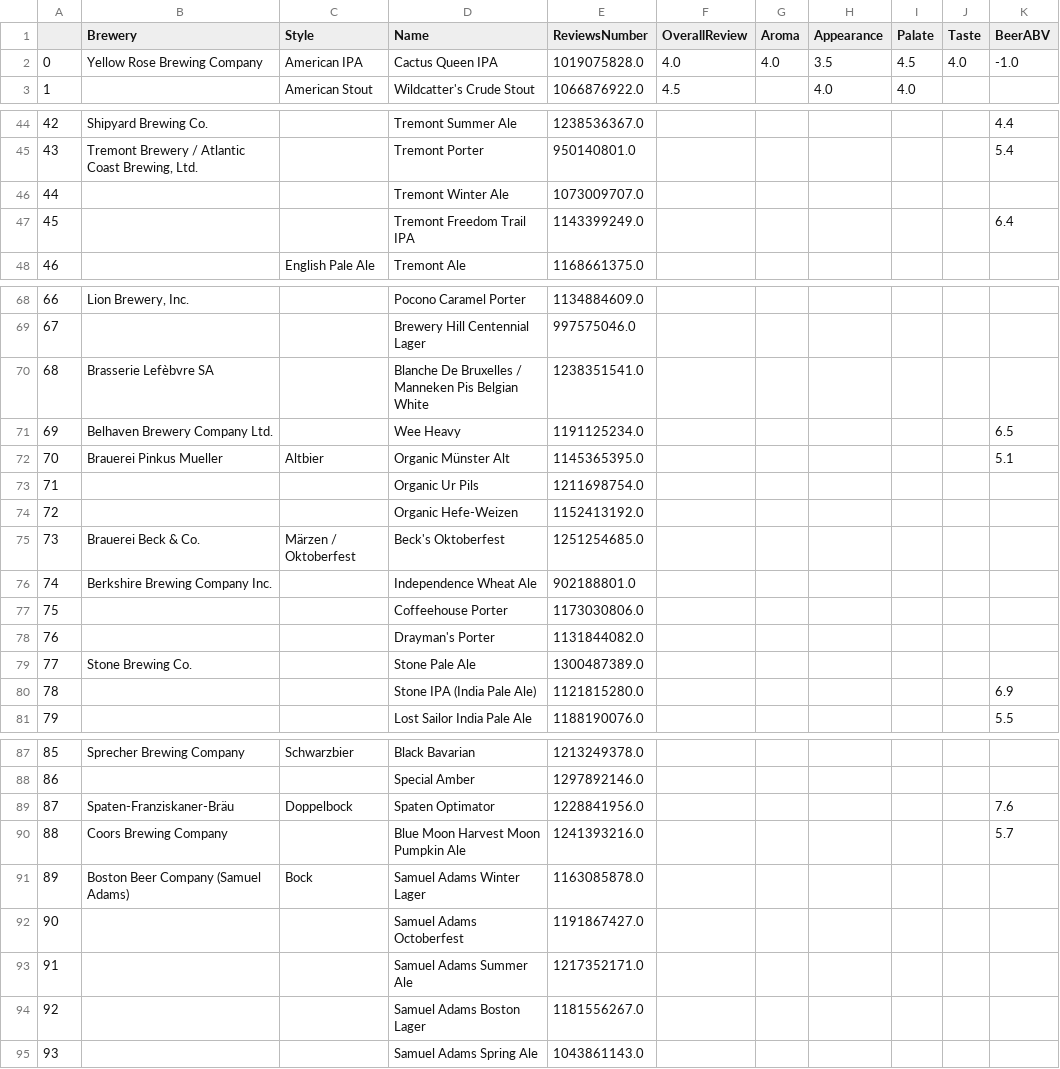
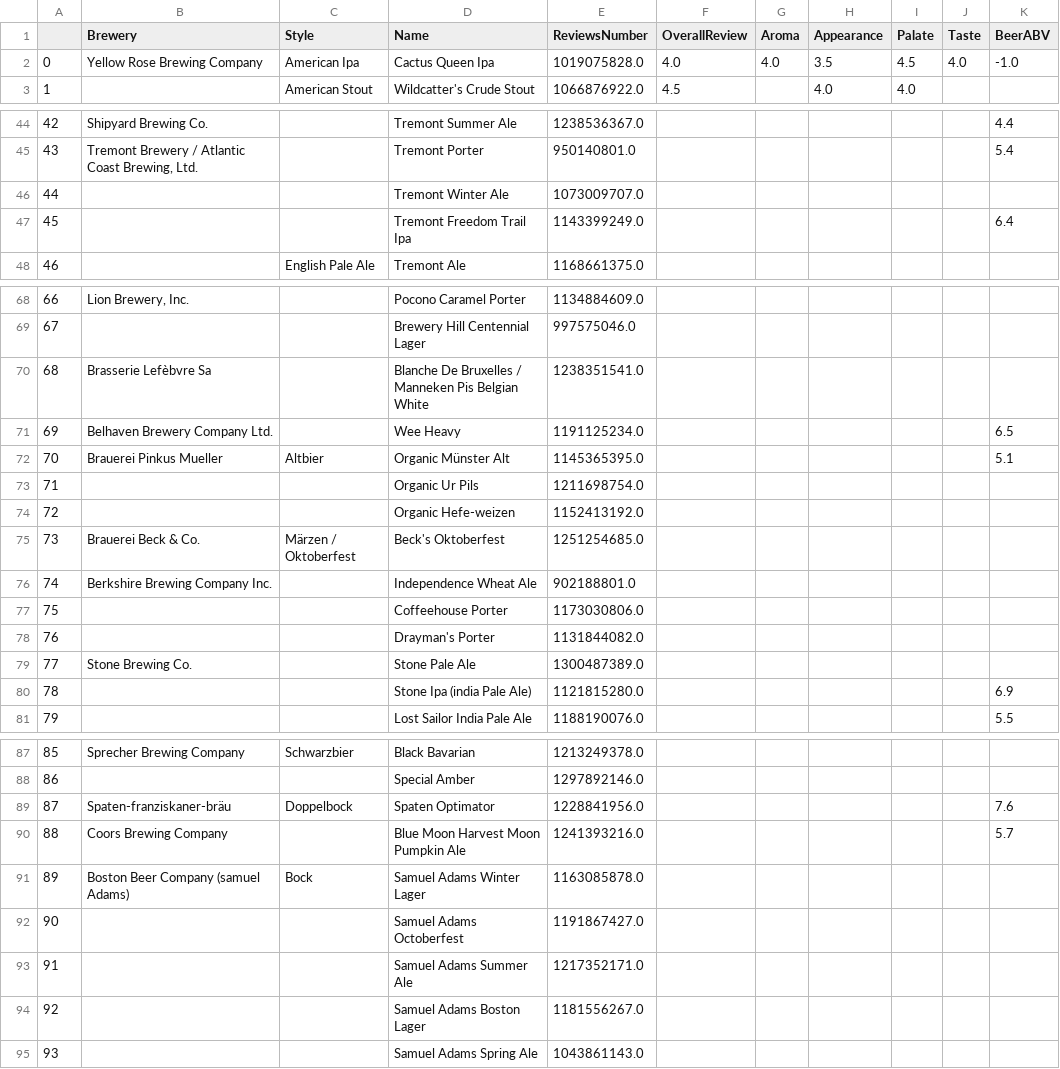
Before and after one commit to Phiere/Python-Project---Drinks-Advisor, a CSV file: dataBases/Filtering/Uniques_elements/beers_unique_elements.csv, drawn as a sheet; only a part is shown, gaps mark what is left out; the diff covers the shown part only.

```diff
--- a/dataBases/Filtering/Uniques_elements/beers_unique_elements.csv
+++ b/dataBases/Filtering/Uniques_elements/beers_unique_elements.csv
@@ -1,3 +1,3 @@
 ,Brewery,Style,Name,ReviewsNumber,OverallReview,Aroma,Appearance,Palate,Taste,BeerABV
-0,Yellow Rose Brewing Company,American IPA,Cactus Queen IPA,1019075828.0,4.0,4.0,3.5,4.5,4.0,-1.0
+0,Yellow Rose Brewing Company,American Ipa,Cactus Queen Ipa,1019075828.0,4.0,4.0,3.5,4.5,4.0,-1.0
 1,,American Stout,Wildcatter's Crude Stout,1066876922.0,4.5,,4.0,4.0,,
@@ -46,3 +46,3 @@
 44,,,Tremont Winter Ale,1073009707.0,,,,,,
-45,,,Tremont Freedom Trail IPA,1143399249.0,,,,,,6.4
+45,,,Tremont Freedom Trail Ipa,1143399249.0,,,,,,6.4
 46,,English Pale Ale,Tremont Ale,1168661375.0,,,,,,
@@ -69,3 +69,3 @@
 67,,,Brewery Hill Centennial Lager,997575046.0,,,,,,
-68,Brasserie Lefèbvre SA,,Blanche De Bruxelles / Manneken Pis Belgian White,1238351541.0,,,,,,
+68,Brasserie Lefèbvre Sa,,Blanche De Bruxelles / Manneken Pis Belgian White,1238351541.0,,,,,,
 69,Belhaven Brewery Company Ltd.,,Wee Heavy,1191125234.0,,,,,,6.5
@@ -73,3 +73,3 @@
 71,,,Organic Ur Pils,1211698754.0,,,,,,
-72,,,Organic Hefe-Weizen,1152413192.0,,,,,,
+72,,,Organic Hefe-weizen,1152413192.0,,,,,,
 73,Brauerei Beck & Co.,Märzen / Oktoberfest,Beck's Oktoberfest,1251254685.0,,,,,,
@@ -79,3 +79,3 @@
 77,Stone Brewing Co.,,Stone Pale Ale,1300487389.0,,,,,,
-78,,,Stone IPA (India Pale Ale),1121815280.0,,,,,,6.9
+78,,,Stone Ipa (india Pale Ale),1121815280.0,,,,,,6.9
 79,,,Lost Sailor India Pale Ale,1188190076.0,,,,,,5.5
@@ -88,5 +88,5 @@
 86,,,Special Amber,1297892146.0,,,,,,
-87,Spaten-Franziskaner-Bräu,Doppelbock,Spaten Optimator,1228841956.0,,,,,,7.6
+87,Spaten-franziskaner-bräu,Doppelbock,Spaten Optimator,1228841956.0,,,,,,7.6
 88,Coors Brewing Company,,Blue Moon Harvest Moon Pumpkin Ale,1241393216.0,,,,,,5.7
-89,Boston Beer Company (Samuel Adams),Bock,Samuel Adams Winter Lager,1163085878.0,,,,,,
+89,Boston Beer Company (samuel Adams),Bock,Samuel Adams Winter Lager,1163085878.0,,,,,,
 90,,,Samuel Adams Octoberfest,1191867427.0,,,,,,
```
Also changed, not shown: 14 edited cells elsewhere in this file, dataBases/Filtering/Uniques_elements/cocktail_unique_elements.csv, dataBases/Filtering/Uniques_elements/coffee_unique_elements.csv, 15 other files.
